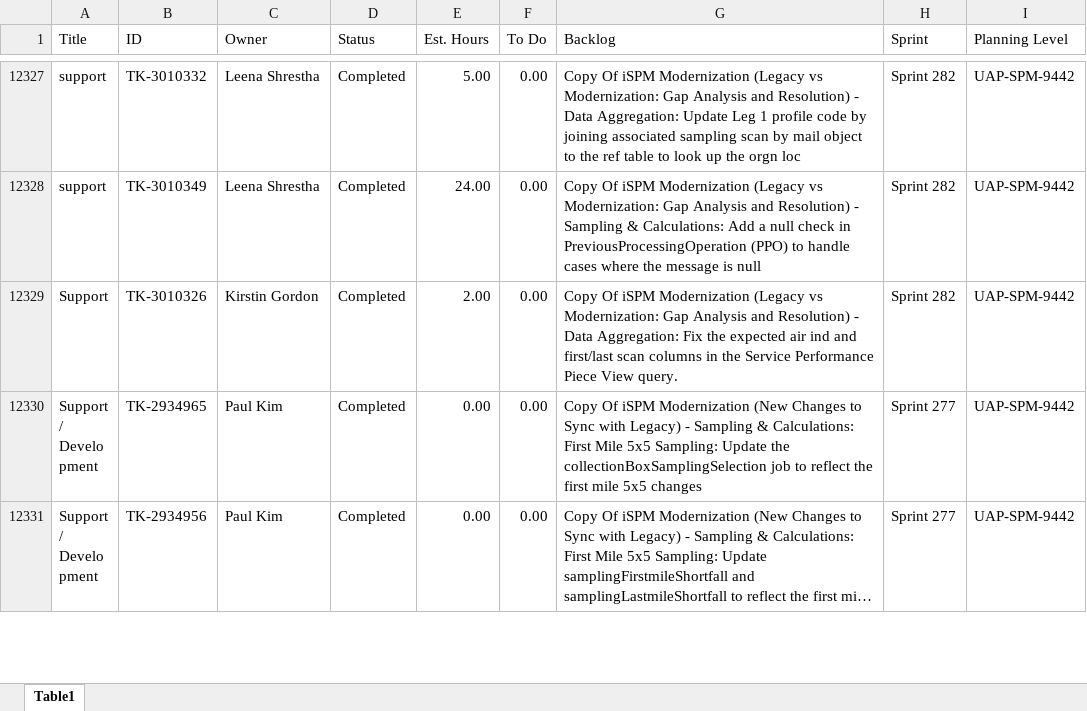
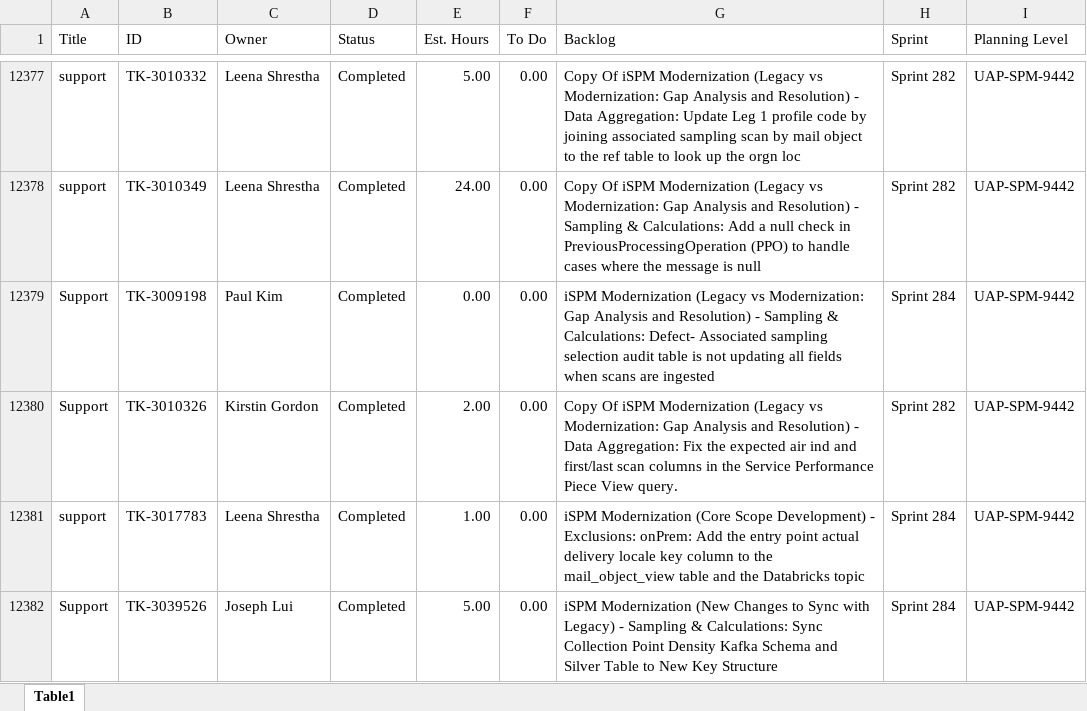
Before and after one commit to casey-smith-usps/versionone-dashboard, an Excel workbook: tasklist_UAPSPM9442.xlsx, sheet Table1, drawn as a sheet; only a part is shown, gaps mark what is left out; the shorter side is filled out with more unchanged rows; long unchanged cells end in …; values as stored, in another font and other column widths than the file's, no borders; the diff covers the shown part only; the diff names each change by its address in the sheet, - before the commit and + after, or states it on an @@ line.

Commit message:
Auto-update task_quicklist.xlsx

```diff
--- a/tasklist_UAPSPM9442.xlsx (sheet Table1)
+++ b/tasklist_UAPSPM9442.xlsx (sheet Table1)
+row 12379: Support | TK-3009198 | Paul Kim | Completed | 0.00 | 0.00 | iSPM Modernization (Legacy vs Modernization: Gap Analysis and Resolution) - Sampling & Calculations: Defect- Associated sampling selection audit table is not updating all fields when scans are ingested | Sprint 284 | UAP-SPM-9442
+row 12381: support | TK-3017783 | Leena Shrestha | Completed | 1.00 | 0.00 | iSPM Modernization (Core Scope Development) - Exclusions: onPrem: Add the entry point actual delivery locale key column to the mail_object_view table and the Databricks topic | Sprint 284 | UAP-SPM-9442
+row 12382: Support | TK-3039526 | Joseph Lui | Completed | 5.00 | 0.00 | iSPM Modernization (New Changes to Sync with Legacy) - Sampling & Calculations: Sync Collection Point Density Kafka Schema and Silver Table to New Key Structure | Sprint 284 | UAP-SPM-9442
```
Also changed, not shown: 74 added rows, 13 removed rows and 106 edited cells elsewhere in this sheet, tasklist_CDAS6441.xlsx, tasklist_EDS4834.xlsx, 5 other files.
